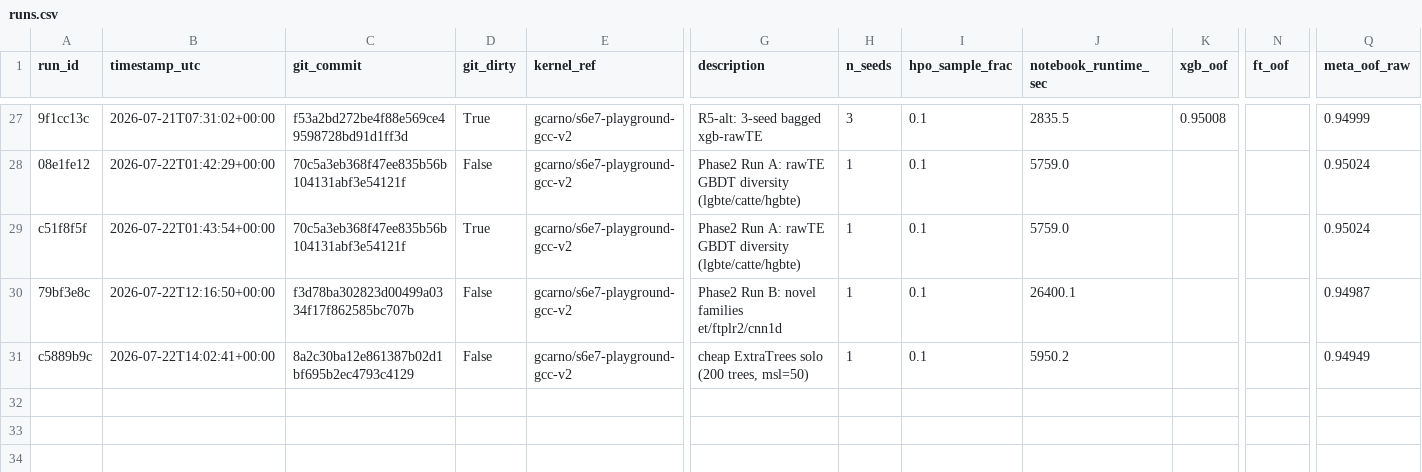
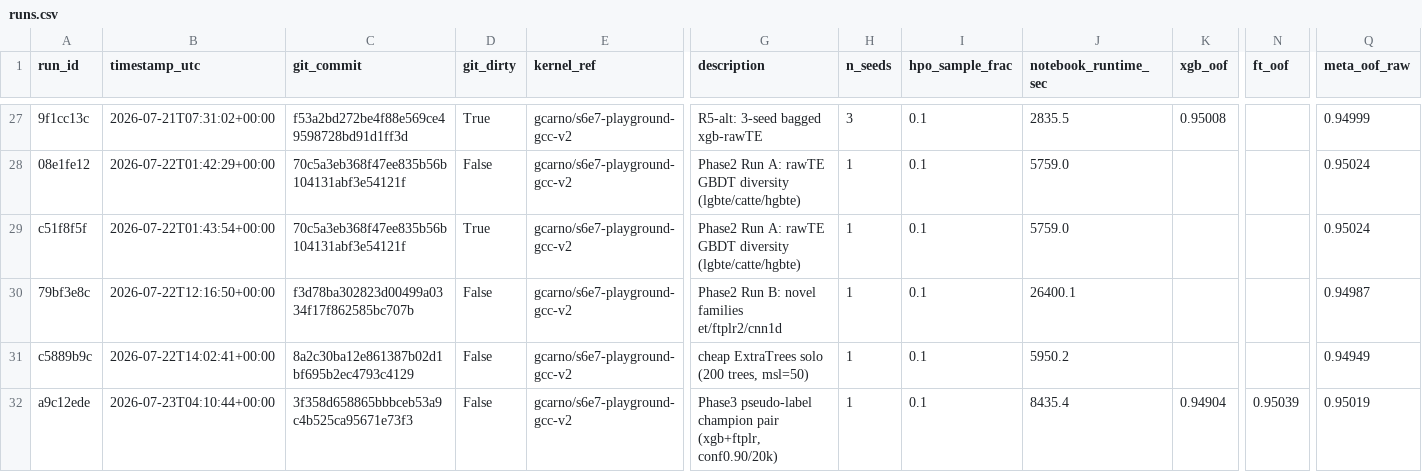
Before and after one commit to gccarno/kaggle_playground_s6e7, a CSV file: experiments/runs.csv, drawn as a sheet; only a part is shown, gaps mark what is left out; rows hold the shown columns only; the diff names each change by its address in the sheet, - before the commit and + after, or states it on an @@ line.

```diff
--- a/experiments/runs.csv
+++ b/experiments/runs.csv
+row 32: a9c12ede | 2026-07-23T04:10:44+00:00 | 3f358d658865bbbceb53a9c4b525ca95671e73f3 | False | gcarno/s6e7-playground-gcc-v2 | Phase3 pseudo-label champion pair (xgb+ftplr, conf0.90/20k) | 1 | 0.1 | 8435.4 | 0.94904 | 0.95039 | 0.95019
```
Also changed, not shown: 1 other file.
